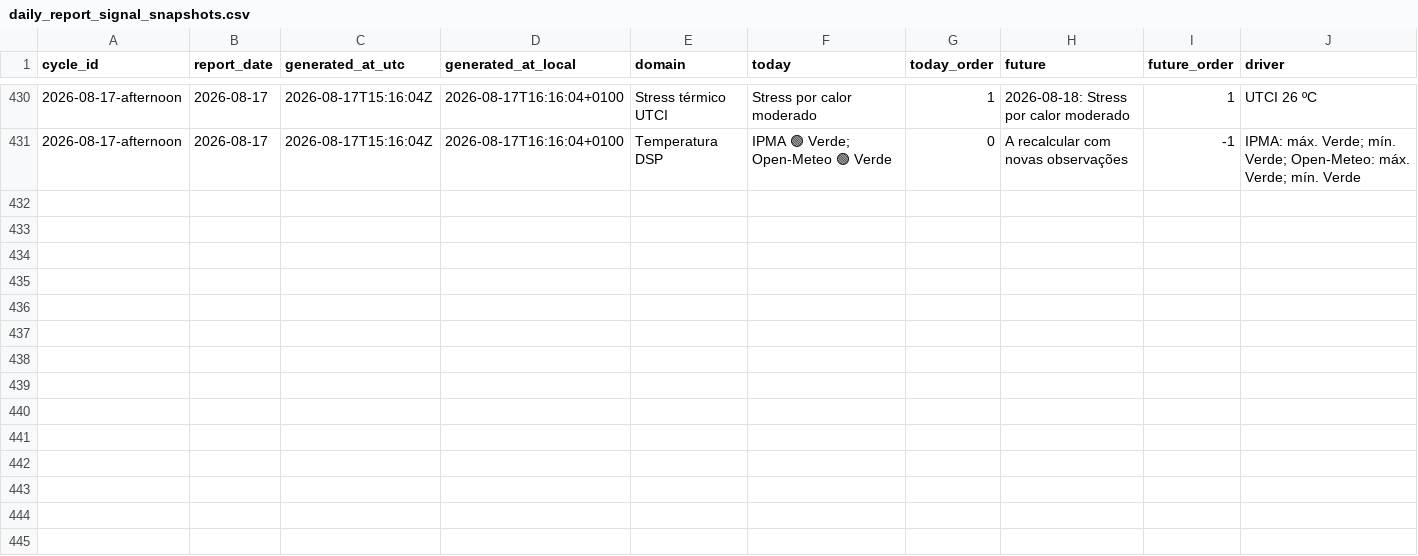
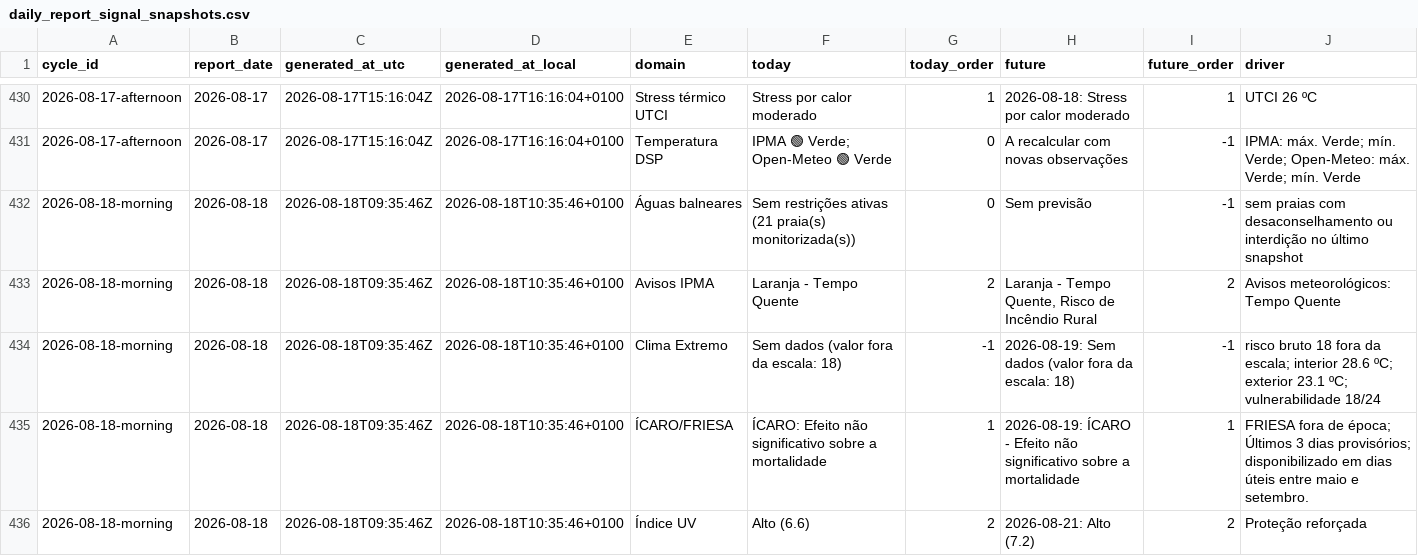
Before and after one commit to DBLQA90/qualar_matosinhos, a CSV file: data/daily_report_signal_snapshots.csv, drawn as a sheet; only a part is shown, gaps mark what is left out; rows hold the shown columns only; the diff covers the shown part only; the diff names each change by its address in the sheet, - before the commit and + after, or states it on an @@ line.

```diff
--- a/data/daily_report_signal_snapshots.csv
+++ b/data/daily_report_signal_snapshots.csv
+row 432: 2026-08-18-morning | 2026-08-18 | 2026-08-18T09:35:46Z | 2026-08-18T10:35:46+0100 | Águas balneares | Sem restrições ativas (21 praia(s) monitorizada(s)) | 0 | Sem previsão | -1 | sem praias com desaconselhamento ou interdição no último snapshot
+row 433: 2026-08-18-morning | 2026-08-18 | 2026-08-18T09:35:46Z | 2026-08-18T10:35:46+0100 | Avisos IPMA | Laranja - Tempo Quente | 2 | Laranja - Tempo Quente, Risco de Incêndio Rural | 2 | Avisos meteorológicos: Tempo Quente
+row 434: 2026-08-18-morning | 2026-08-18 | 2026-08-18T09:35:46Z | 2026-08-18T10:35:46+0100 | Clima Extremo | Sem dados (valor fora da escala: 18) | -1 | 2026-08-19: Sem dados (valor fora da escala: 18) | -1 | risco bruto 18 fora da escala; interior 28.6 ºC; exterior 23.1 ºC; vulnerabilidade 18/24
+row 435: 2026-08-18-morning | 2026-08-18 | 2026-08-18T09:35:46Z | 2026-08-18T10:35:46+0100 | ÍCARO/FRIESA | ÍCARO: Efeito não significativo sobre a mortalidade | 1 | 2026-08-19: ÍCARO - Efeito não significativo sobre a mortalidade | 1 | FRIESA fora de época; Últimos 3 dias provisórios; disponibilizado em dias úteis entre maio e setembro.
+row 436: 2026-08-18-morning | 2026-08-18 | 2026-08-18T09:35:46Z | 2026-08-18T10:35:46+0100 | Índice UV | Alto (6.6) | 2 | 2026-08-21: Alto (7.2) | 2 | Proteção reforçada
```
Also changed, not shown: 5 added rows elsewhere in this file, data/pipeline_source_status.csv, data/pipeline_source_status_latest.csv, 3 other files.
